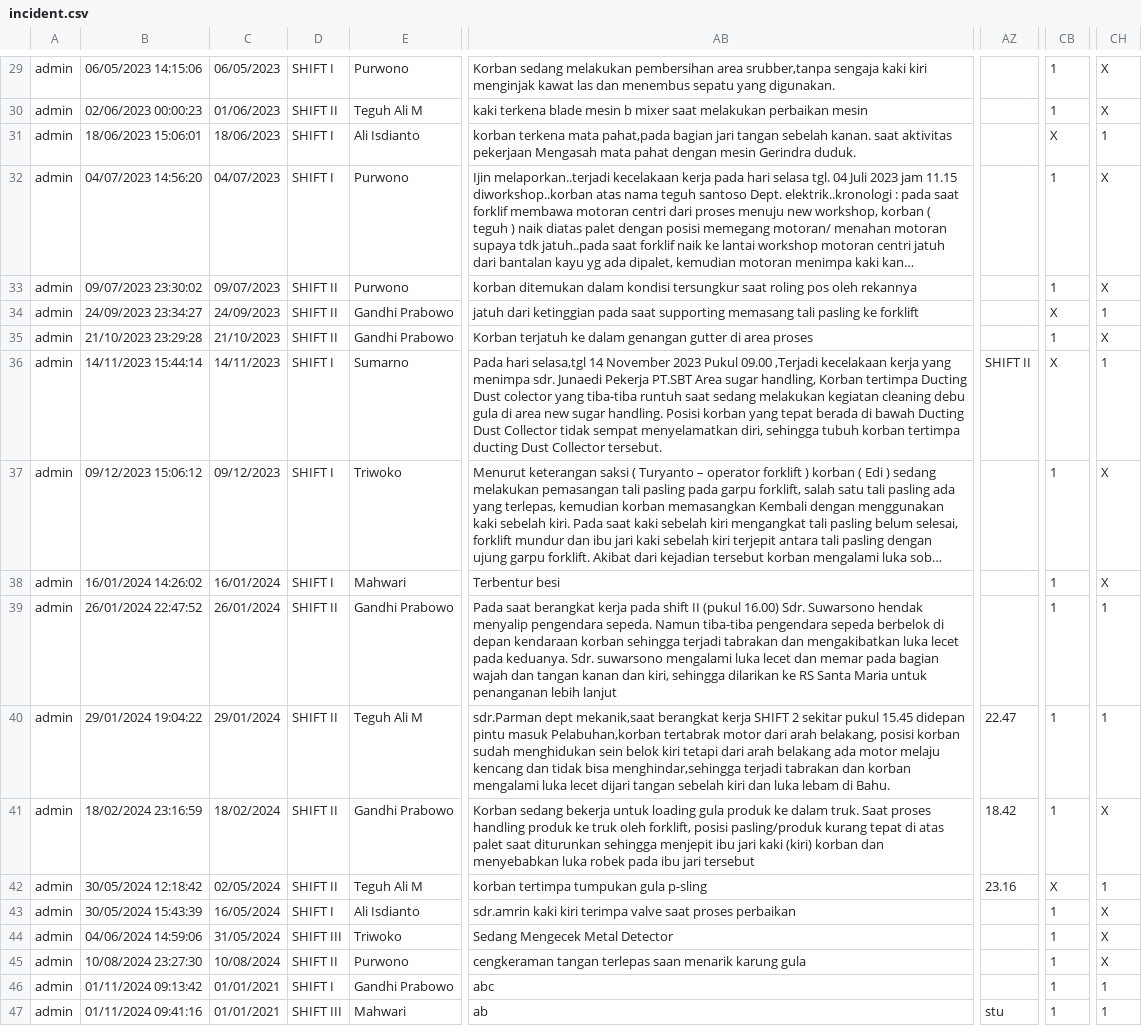
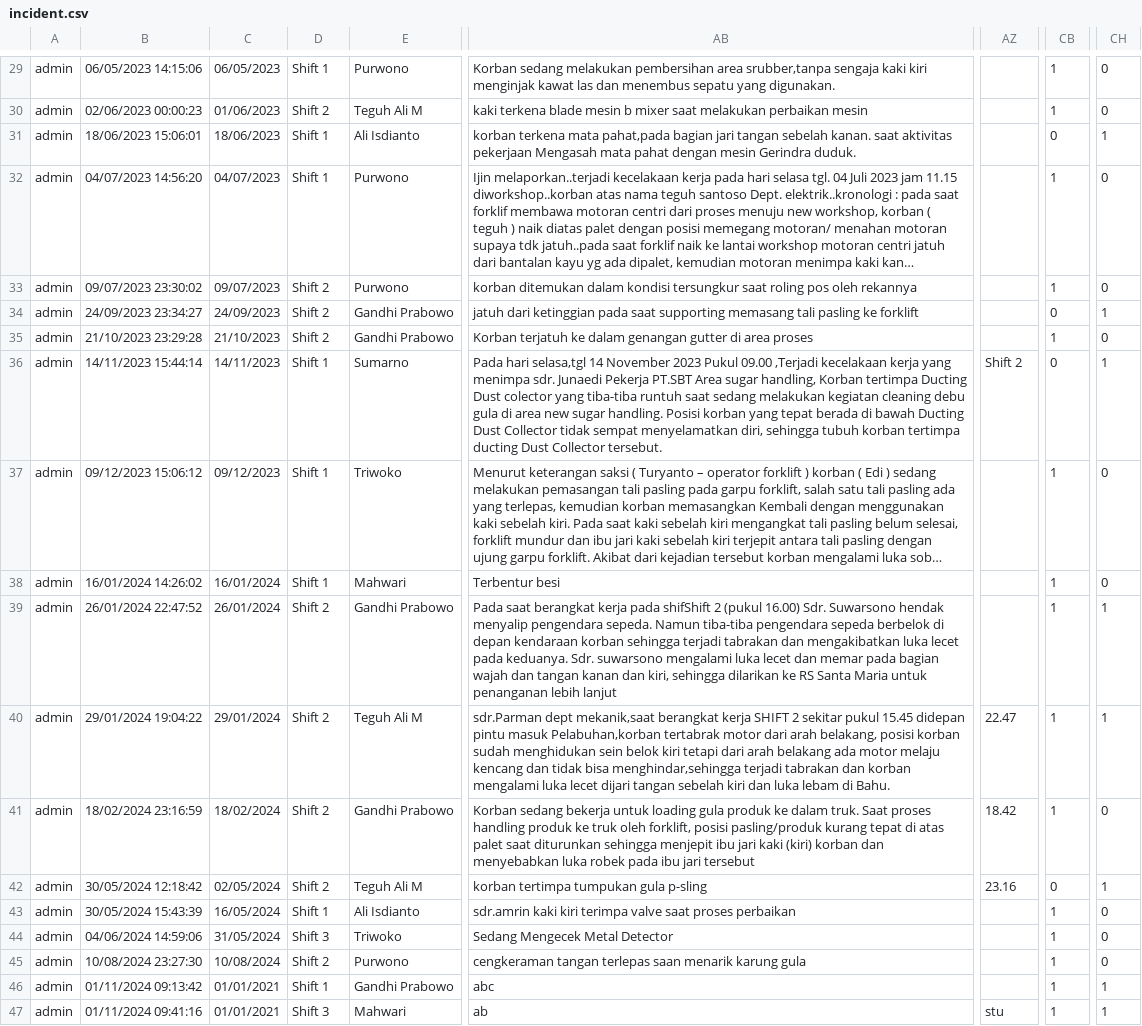
Before and after one commit to NovitaDian/siak, a CSV file: database/seeders/data/incident.csv, drawn as a sheet; only a part is shown, gaps mark what is left out; long unchanged cells end in …; the diff covers the shown part only; the diff names each change by its address in the sheet, - before the commit and + after, or states it on an @@ line.

```diff
--- a/database/seeders/data/incident.csv
+++ b/database/seeders/data/incident.csv
-D29: SHIFT I
+D29: Shift 1
-CH29:CH30: X
+CH29:CH30: 0
-D30: SHIFT II
+D30: Shift 2
-D31:D32: SHIFT I
+D31:D32: Shift 1
-CB31: X
+CB31: 0
-CH32:CH33: X
+CH32:CH33: 0
-D33:D35: SHIFT II
+D33:D35: Shift 2
-CB34: X
+CB34: 0
-CH35: X
+CH35: 0
-D36:D38: SHIFT I
+D36:D38: Shift 1
-AZ36: SHIFT II
+AZ36: Shift 2
-CB36: X
+CB36: 0
-CH37:CH38: X
+CH37:CH38: 0
-D39:D42: SHIFT II
+D39:D42: Shift 2
-AB39: …kerja pada shift II (pukul 16.00)…
+AB39: …kerja pada shifShift 2 (pukul 16.00)…
-CH41: X
+CH41: 0
-CB42: X
+CB42: 0
-D43: SHIFT I
+D43: Shift 1
-CH43:CH45: X
+CH43:CH45: 0
-D44: SHIFT III
+D44: Shift 3
-D45: SHIFT II
+D45: Shift 2
-D46: SHIFT I
+D46: Shift 1
-D47: SHIFT III
+D47: Shift 3
```
Also changed, not shown: 46 edited cells elsewhere in this file, 27 other files.
